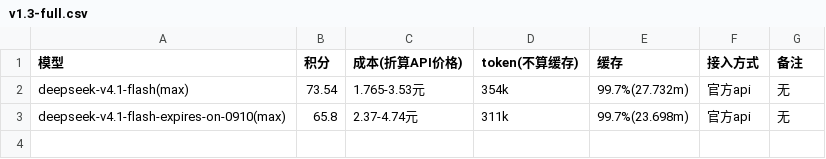
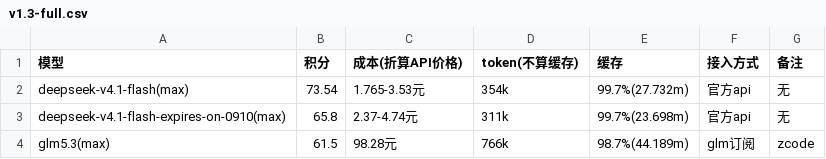
Before and after one commit to snnh/code_bench, a CSV file: docs/data/code_bench/v1.3-full.csv, drawn as a sheet.

Commit message:
code_bench: add glm5.3 full_v2 result (61.5/100), promote ds4.1f to rank 1
- code/code_bench.md: 排行首位改为 deepseek-v4.1-flash(max)；full_v2 新增 glm5.3(max) 61.5/100
  （98.28元、766k、98.7%(44.189m)，glm订阅/zcode）
- 同步生成 docs/bench.html、docs/data/code_bench/v1.3-full.csv、v1.3-rank.csv

```diff
--- a/docs/data/code_bench/v1.3-full.csv
+++ b/docs/data/code_bench/v1.3-full.csv
@@ -3 +3,2 @@
 "deepseek-v4.1-flash-expires-on-0910(max)","65.8","2.37-4.74元","311k","99.7%(23.698m)","官方api","无"
+"glm5.3(max)","61.5","98.28元","766k","98.7%(44.189m)","glm订阅","zcode"
```
Also changed, not shown: docs/data/code_bench/v1.3-rank.csv, 2 other files.
